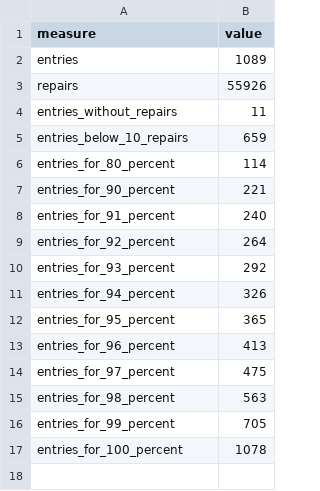
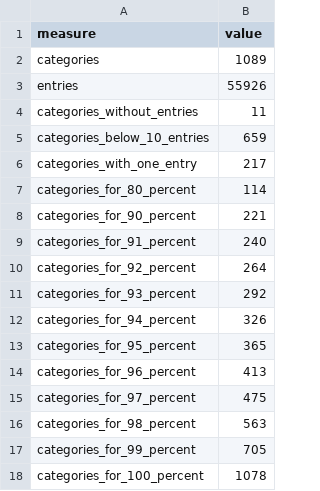
Before and after one commit to makerspace-gt/MANUEL, a TSV file: docs/ora/catalog/coverage.tsv, drawn as a sheet.

```diff
--- a/docs/ora/catalog/coverage.tsv
+++ b/docs/ora/catalog/coverage.tsv
@@ -1,17 +1,18 @@
 measure	value
-entries	1089
-repairs	55926
-entries_without_repairs	11
-entries_below_10_repairs	659
-entries_for_80_percent	114
-entries_for_90_percent	221
-entries_for_91_percent	240
-entries_for_92_percent	264
-entries_for_93_percent	292
-entries_for_94_percent	326
-entries_for_95_percent	365
-entries_for_96_percent	413
-entries_for_97_percent	475
-entries_for_98_percent	563
-entries_for_99_percent	705
-entries_for_100_percent	1078
+categories	1089
+entries	55926
+categories_without_entries	11
+categories_below_10_entries	659
+categories_with_one_entry	217
+categories_for_80_percent	114
+categories_for_90_percent	221
+categories_for_91_percent	240
+categories_for_92_percent	264
+categories_for_93_percent	292
+categories_for_94_percent	326
+categories_for_95_percent	365
+categories_for_96_percent	413
+categories_for_97_percent	475
+categories_for_98_percent	563
+categories_for_99_percent	705
+categories_for_100_percent	1078
```
Also changed, not shown: 7 other files.
